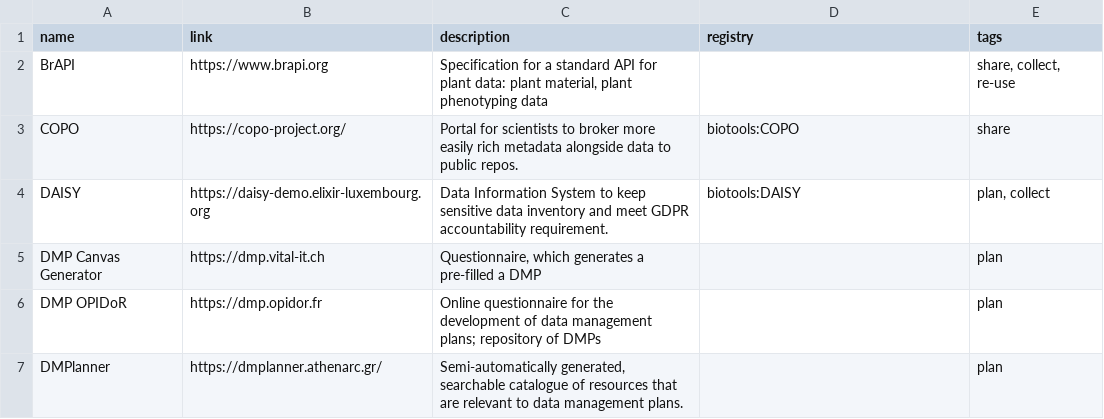
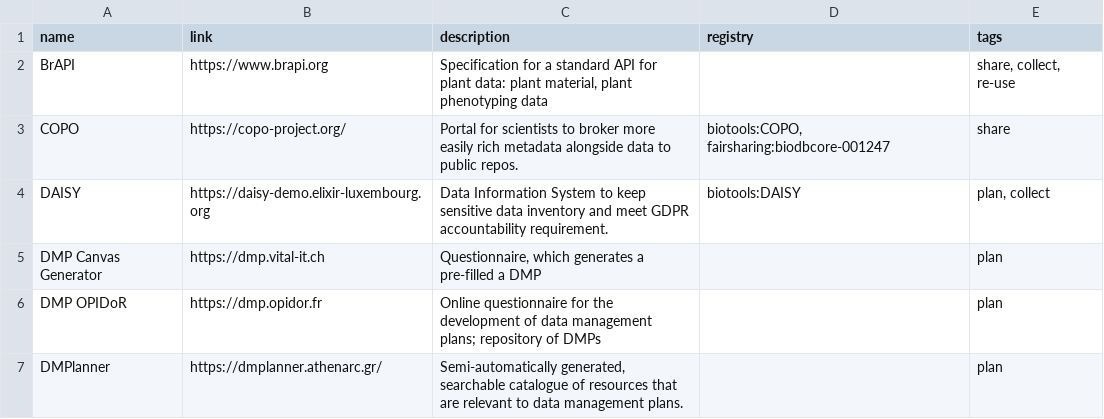
Before and after one commit to elixir-europe/rdmkit, a CSV file: _data/main_tool_and_resource_list.csv, drawn as a sheet; only a part is shown.

Commit message:
Test update

```diff
--- a/_data/main_tool_and_resource_list.csv
+++ b/_data/main_tool_and_resource_list.csv
@@ -2,3 +2,3 @@ name,link,description,registry,tags
 BrAPI,https://www.brapi.org,"Specification for a standard API for plant data: plant material, plant phenotyping data",,"share, collect, re-use"
-COPO,https://copo-project.org/,Portal for scientists to broker more easily rich metadata alongside data to public repos.,biotools:COPO,share
+COPO,https://copo-project.org/,Portal for scientists to broker more easily rich metadata alongside data to public repos.,"biotools:COPO, fairsharing:biodbcore-001247",share
 DAISY,https://daisy-demo.elixir-luxembourg.org,Data Information System to keep sensitive data inventory and meet GDPR accountability requirement. ,biotools:DAISY,"plan, collect"
```
